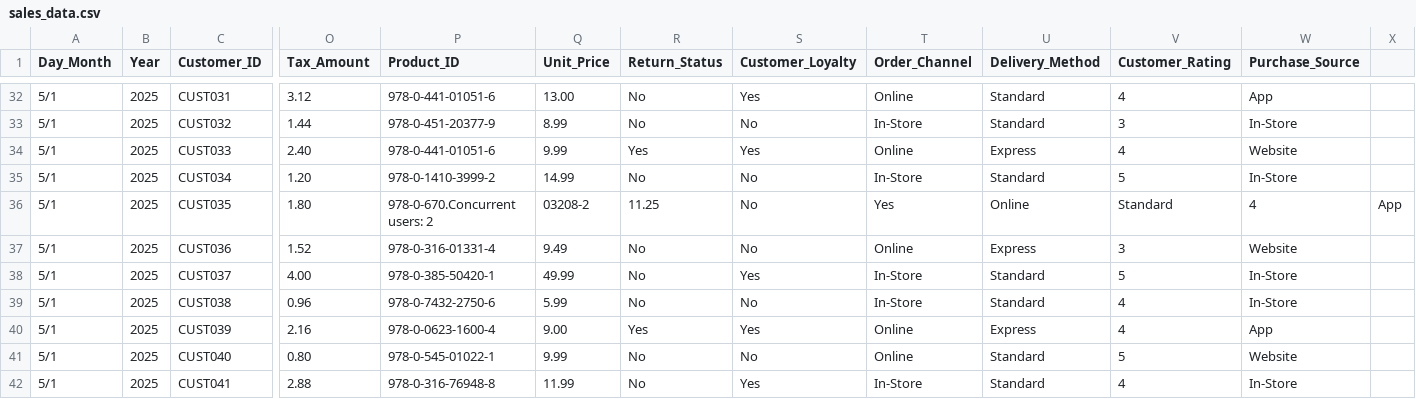
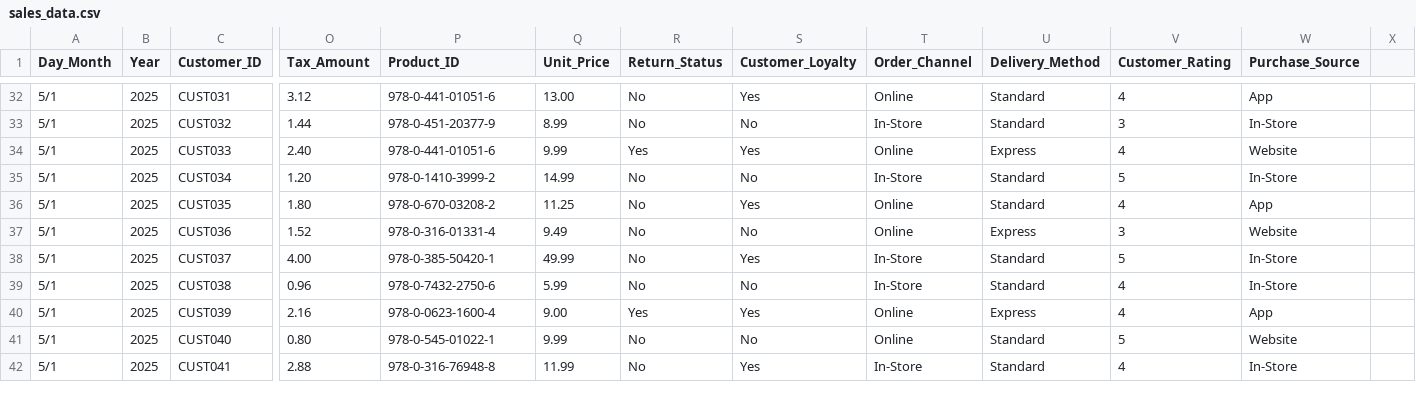
Before and after one commit to DavidOBrien0/sales_analyser, a CSV file: sales_data.csv, drawn as a sheet; only a part is shown, gaps mark what is left out; the diff names each change by its address in the sheet, - before the commit and + after, or states it on an @@ line.

Commit message:
Fixed CSV error in row 36 (corrected Product_ID), confirmed Matrix-style font globally

```diff
--- a/sales_data.csv
+++ b/sales_data.csv
-P36 (Product_ID): 978-0-670.Concurrent users: 2
+P36 (Product_ID): 978-0-670-03208-2
-Q36 (Unit_Price): 03208-2
+Q36 (Unit_Price): 11.25
-R36 (Return_Status): 11.25
+R36 (Return_Status): No
-S36 (Customer_Loyalty): No
+S36 (Customer_Loyalty): Yes
-T36 (Order_Channel): Yes
+T36 (Order_Channel): Online
-U36 (Delivery_Method): Online
+U36 (Delivery_Method): Standard
-V36 (Customer_Rating): Standard
+V36 (Customer_Rating): 4
-W36 (Purchase_Source): 4
+W36 (Purchase_Source): App
-X36: App
+X36: (empty)
```
Also changed, not shown: 1 other file.
